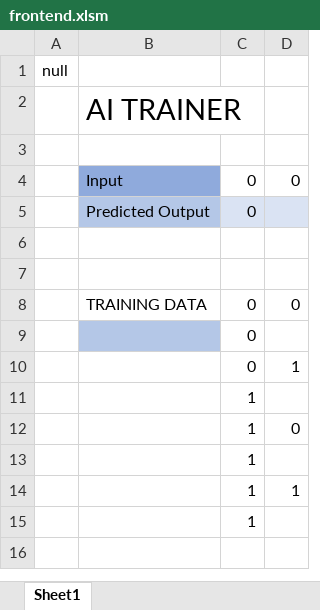
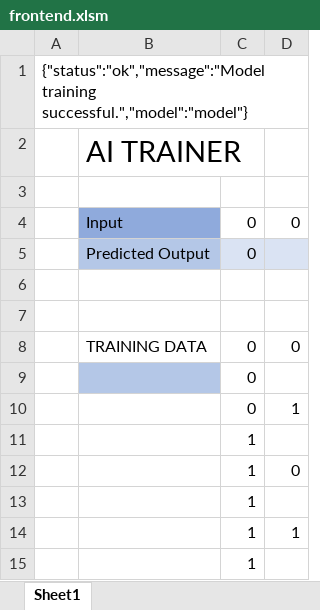
Before and after one commit to dononitram/CloudTechnologiesProject, an Excel workbook: src/frontend/frontend.xlsm, sheet Sheet1, drawn as a sheet; values as stored, in another font and other column widths than the file's, no borders; charts and pictures and conditional formats not drawn; the diff names each change by its address in the sheet, - before the commit and + after, or states it on an @@ line.

Commit message:
model can be trained

```diff
--- a/src/frontend/frontend.xlsm (sheet Sheet1)
+++ b/src/frontend/frontend.xlsm (sheet Sheet1)
-A1: null
+A1: {"status":"ok","message":"Model training successful.","model":"model"}
```
Also changed, not shown: charts or pictures, 4 other files.
